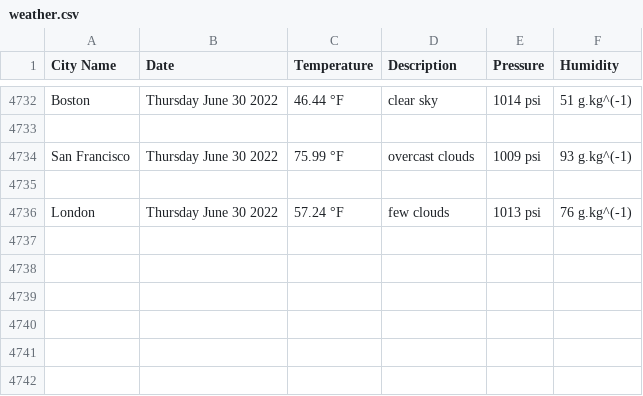
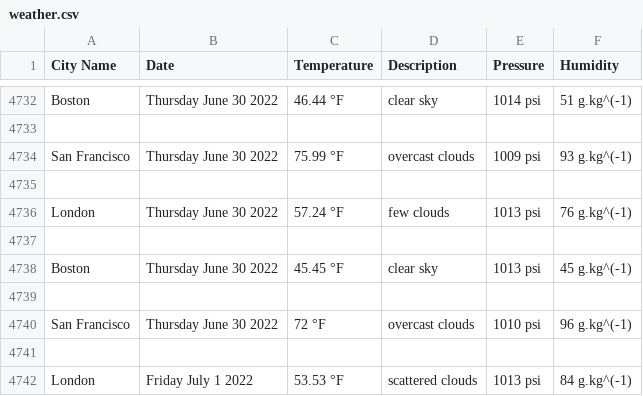
Before and after one commit to handel-fan/pythonic-weather, a CSV file: weather.csv, drawn as a sheet; only a part is shown, gaps mark what is left out.

```diff
--- a/weather.csv
+++ b/weather.csv
@@ -4736 +4736,7 @@ San Francisco,Thursday June 30 2022,75.99 °F,overcast clouds,1009 psi,93 g.kg^(
 London,Thursday June 30 2022,57.24 °F,few clouds,1013 psi,76 g.kg^(-1)
+
+Boston,Thursday June 30 2022,45.45 °F,clear sky,1013 psi,45 g.kg^(-1)
+
+San Francisco,Thursday June 30 2022,72 °F,overcast clouds,1010 psi,96 g.kg^(-1)
+
+London,Friday July 1 2022,53.53 °F,scattered clouds,1013 psi,84 g.kg^(-1)
```
